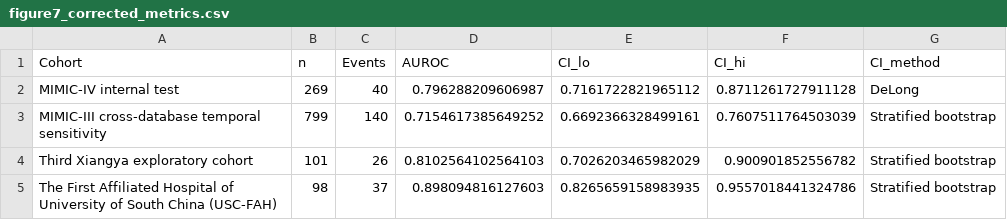
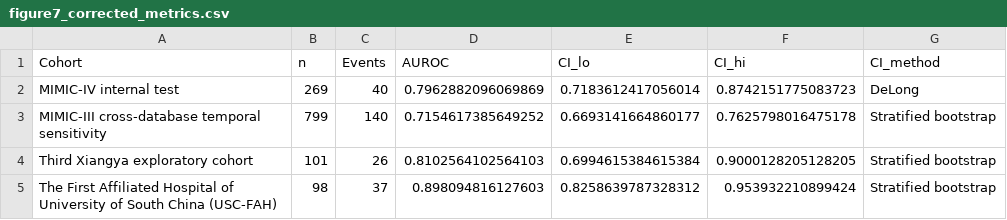
Before and after one commit to linzixuan45/hypoferremia-icu-mortality, a CSV file: reference/r2/figure7_corrected_metrics.csv, drawn as a sheet.

```diff
--- a/reference/r2/figure7_corrected_metrics.csv
+++ b/reference/r2/figure7_corrected_metrics.csv
@@ -1,5 +1,5 @@
 Cohort,n,Events,AUROC,CI_lo,CI_hi,CI_method
-MIMIC-IV internal test,269,40,0.796288209606987,0.7161722821965112,0.8711261727911128,DeLong
-MIMIC-III cross-database temporal sensitivity,799,140,0.7154617385649252,0.6692366328499161,0.7607511764503039,Stratified bootstrap
-Third Xiangya exploratory cohort,101,26,0.8102564102564103,0.7026203465982029,0.900901852556782,Stratified bootstrap
-The First Affiliated Hospital of University of South China (USC-FAH),98,37,0.898094816127603,0.8265659158983935,0.9557018441324786,Stratified bootstrap
+MIMIC-IV internal test,269,40,0.7962882096069869,0.7183612417056014,0.8742151775083723,DeLong
+MIMIC-III cross-database temporal sensitivity,799,140,0.7154617385649252,0.6693141664860177,0.7625798016475178,Stratified bootstrap
+Third Xiangya exploratory cohort,101,26,0.8102564102564103,0.6994615384615384,0.9000128205128205,Stratified bootstrap
+The First Affiliated Hospital of University of South China (USC-FAH),98,37,0.898094816127603,0.8258639787328312,0.953932210899424,Stratified bootstrap
```
Also changed, not shown: reference/r2/r2_corrected_mimic3_evaluation.csv, reference/r2/r2_standard_calibration_metrics.csv, 33 other files.
